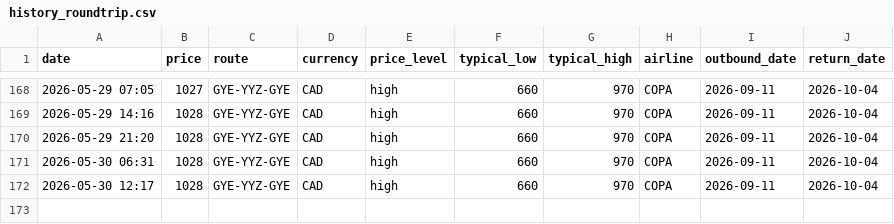
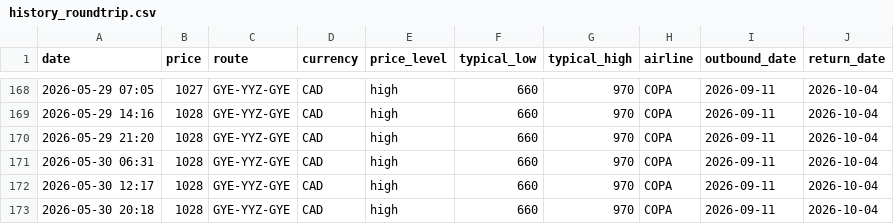
Before and after one commit to jacobmtools/flight-tracker-roundtrip, a CSV file: history_roundtrip.csv, drawn as a sheet; only a part is shown, gaps mark what is left out.

```diff
--- a/history_roundtrip.csv
+++ b/history_roundtrip.csv
@@ -172 +172,2 @@ date,price,route,currency,price_level,typical_low,typical_high,airline,outbound_
 2026-05-30 12:17,1028,GYE-YYZ-GYE,CAD,high,660,970,COPA,2026-09-11,2026-10-04
+2026-05-30 20:18,1028,GYE-YYZ-GYE,CAD,high,660,970,COPA,2026-09-11,2026-10-04
```
